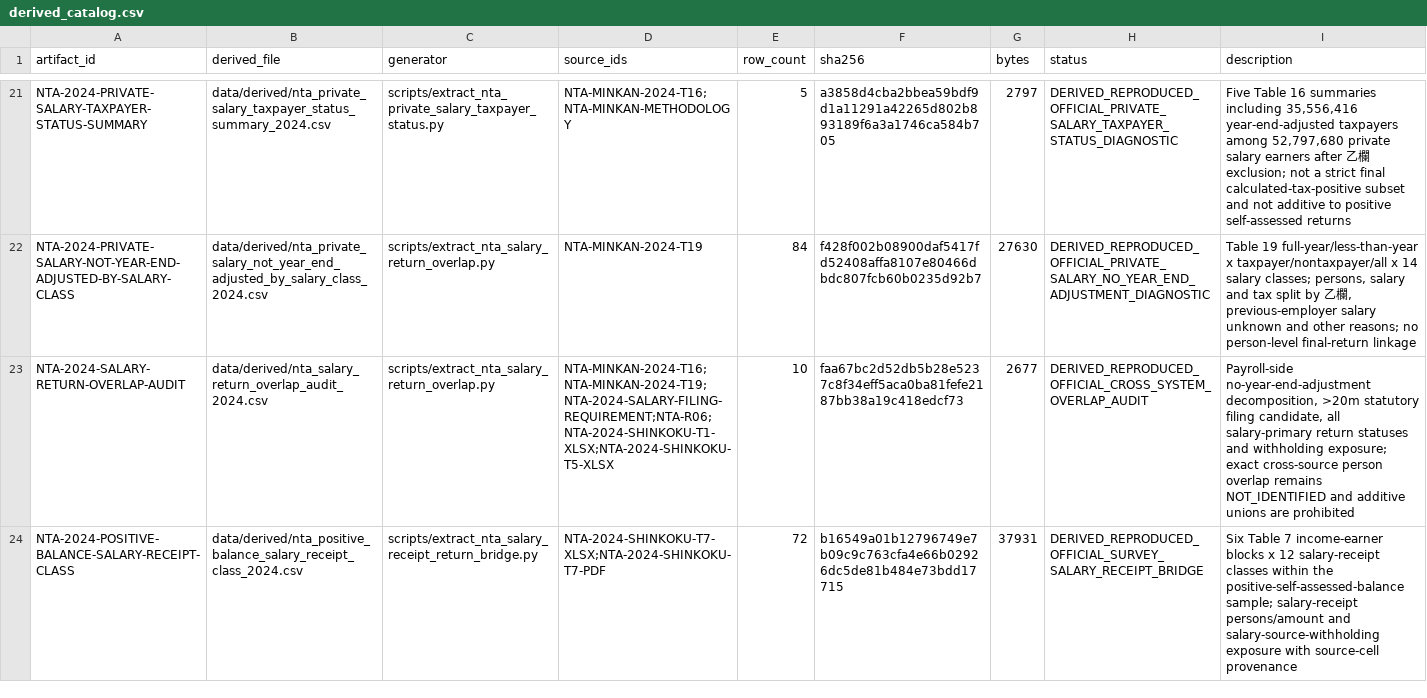
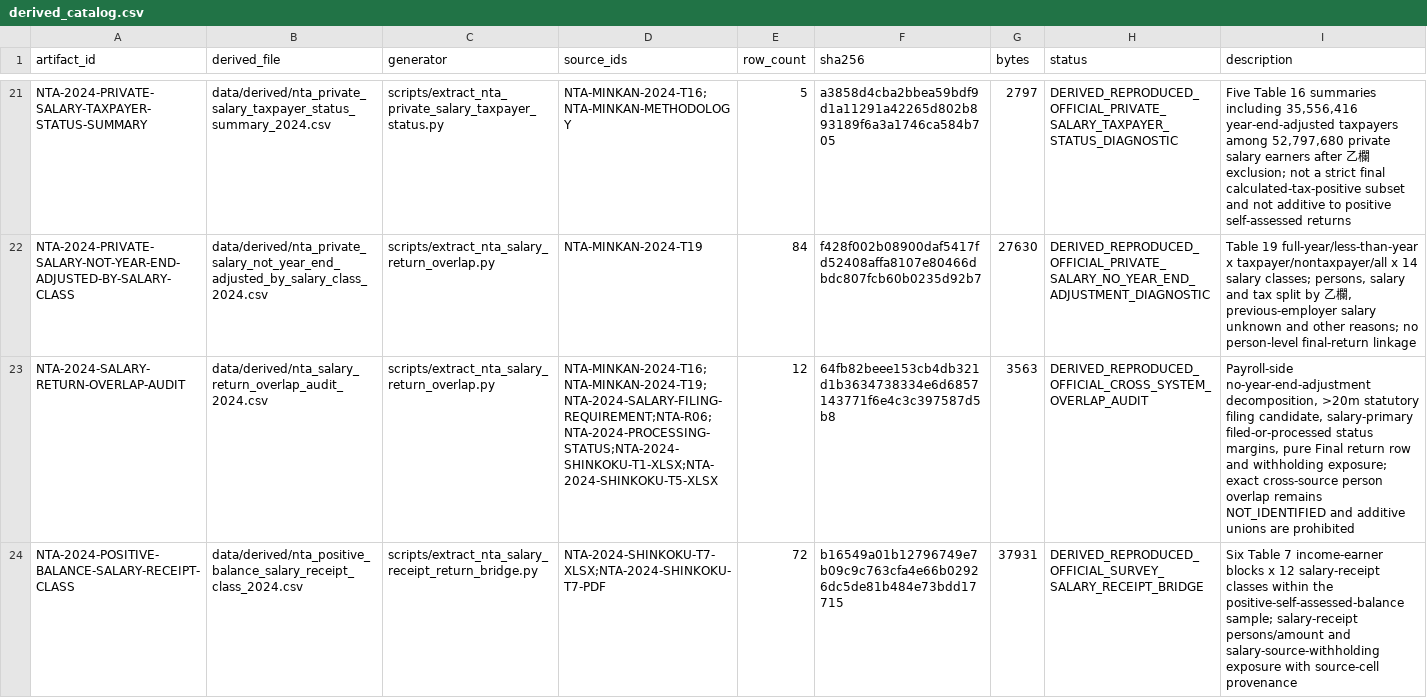
Before and after one commit to xmeta/jp-consumption-tax-reform, a CSV file: data/derived_catalog.csv, drawn as a sheet; only a part is shown, gaps mark what is left out; the diff covers the shown part only; the diff names each change by its address in the sheet, - before the commit and + after, or states it on an @@ line.

Commit message:
Audit salary filing and processing status

```diff
--- a/data/derived_catalog.csv
+++ b/data/derived_catalog.csv
-D23 (source_ids): NTA-MINKAN-2024-T16;NTA-MINKAN-2024-T19;NTA-2024-SALARY-FILING-REQUIREMENT;NTA-R06;NTA-2024-SHINKOKU-T1-XLSX;NTA-2024-SHINKOKU-T5-XLSX
+D23 (source_ids): NTA-MINKAN-2024-T16;NTA-MINKAN-2024-T19;NTA-2024-SALARY-FILING-REQUIREMENT;NTA-R06;NTA-2024-PROCESSING-STATUS;NTA-2024-SHINKOKU-T1-XLSX;NTA-2024-SHINKOKU-T5-XLSX
-E23 (row_count): 10
+E23 (row_count): 12
-F23 (sha256): faa67bc2d52db5b28e5237c8f34eff5aca0ba81fefe2187bb38a19c418edcf73
+F23 (sha256): 64fb82beee153cb4db321d1b3634738334e6d6857143771f6e4c3c397587d5b8
-G23 (bytes): 2677
+G23 (bytes): 3563
-I23 (description): …filing candidate, all salary-primary return statuses and withholding…
+I23 (description): …filing candidate, salary-primary filed-or-processed status margins, pure Final return row and withholding…
```
Also changed, not shown: 2 added rows elsewhere in this file, data/derived/nta_salary_return_overlap_audit_2024.csv, data/source_catalog.csv, 15 other files.
